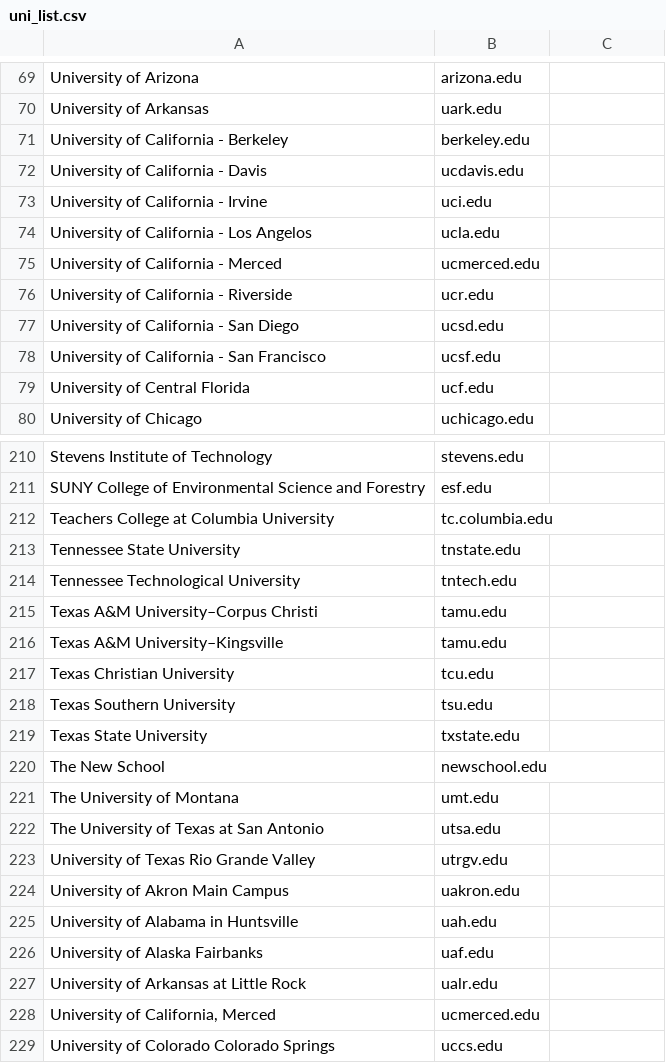
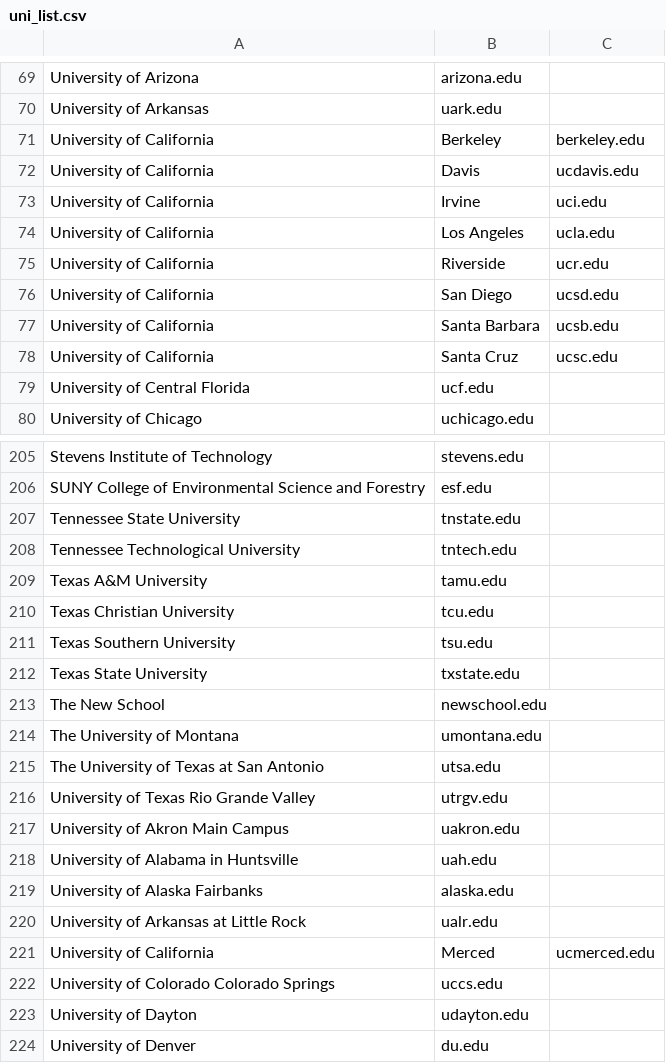
Before and after one commit to AlanChen4/StemRanked, a CSV file: util/faculty_search/data/uni_list.csv, drawn as a sheet; only a part is shown, gaps mark what is left out; the shorter side is filled out with more unchanged rows; removed rows and columns are numbered as before the commit, all else as after; the diff covers the shown part only; the diff names each change by its address in the sheet, - before the commit and + after, or states it on an @@ line.

Commit message:
Replace old list of universities
Old list had inaccurate names/emails and redundant universities

```diff
--- a/util/faculty_search/data/uni_list.csv
+++ b/util/faculty_search/data/uni_list.csv
-row 71: University of California - Berkeley | berkeley.edu
-row 72: University of California - Davis | ucdavis.edu
-row 73: University of California - Irvine | uci.edu
-row 74: University of California - Los Angelos | ucla.edu
-row 75: University of California - Merced | ucmerced.edu
-row 76: University of California - Riverside | ucr.edu
-row 77: University of California - San Diego | ucsd.edu
-row 78: University of California - San Francisco | ucsf.edu
+row 71: University of California | Berkeley | berkeley.edu
+row 72: University of California | Davis | ucdavis.edu
+row 73: University of California | Irvine | uci.edu
+row 74: University of California | Los Angeles | ucla.edu
+row 75: University of California | Riverside | ucr.edu
+row 76: University of California | San Diego | ucsd.edu
+row 77: University of California | Santa Barbara | ucsb.edu
+row 78: University of California | Santa Cruz | ucsc.edu
-row 212: Teachers College at Columbia University | tc.columbia.edu
-row 215: Texas A&M University–Corpus Christi | tamu.edu
-A209: Texas A&M University–Kingsville
+A209: Texas A&M University
-B214: umt.edu
+B214: umontana.edu
-B219: uaf.edu
+B219: alaska.edu
-row 228: University of California, Merced | ucmerced.edu
+row 221: University of California | Merced | ucmerced.edu
```
Also changed, not shown: 5 added rows, 11 removed rows, 1 moved row and 17 edited cells elsewhere in this file.
